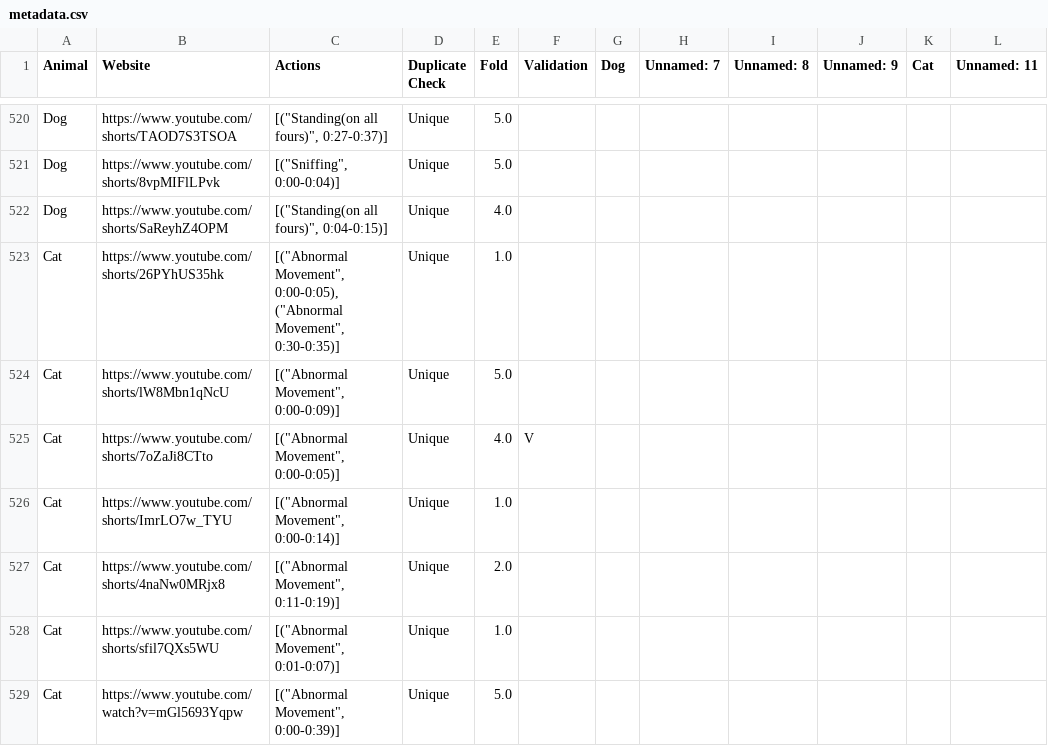
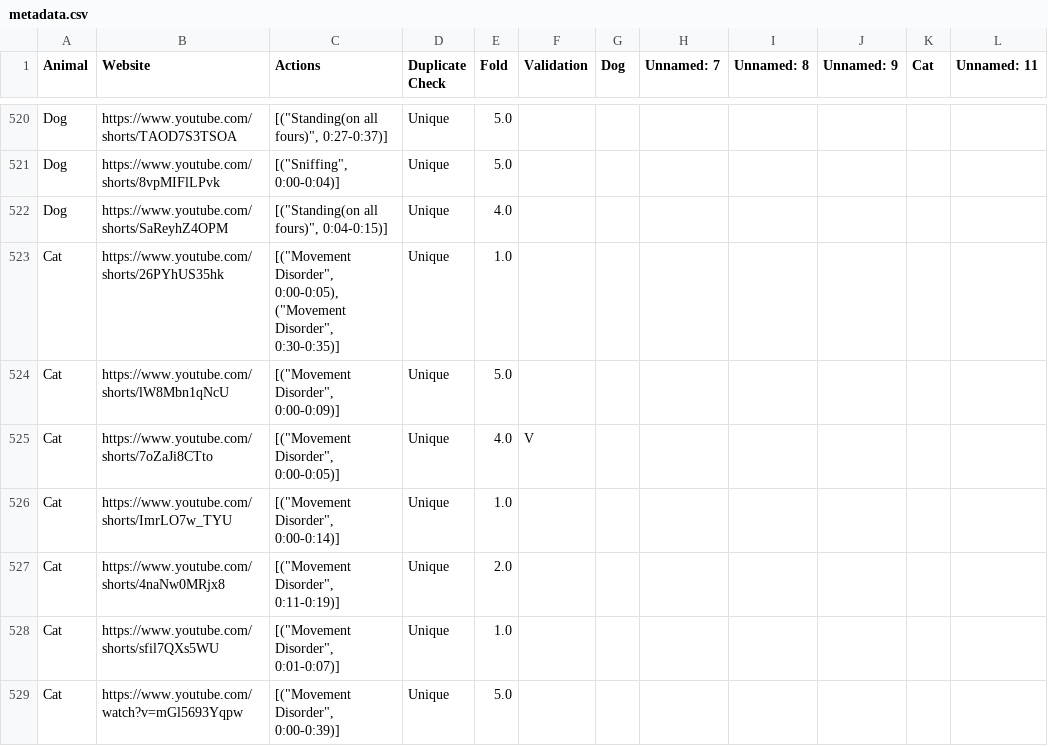
Before and after one commit to lycge20923/Pet_Action_Recognition, a CSV file: data/main/metadata.csv, drawn as a sheet; only a part is shown, gaps mark what is left out; the diff covers the shown part only; the diff names each change by its address in the sheet, - before the commit and + after, or states it on an @@ line.

Commit message:
adjust: Movement Disorder & segmentation

```diff
--- a/data/main/metadata.csv
+++ b/data/main/metadata.csv
-C523 (Actions): [("Abnormal Movement", 0:00-0:05), ("Abnormal Movement", 0:30-0:35)]
+C523 (Actions): [("Movement Disorder", 0:00-0:05), ("Movement Disorder", 0:30-0:35)]
-C524 (Actions): [("Abnormal Movement", 0:00-0:09)]
+C524 (Actions): [("Movement Disorder", 0:00-0:09)]
-C525 (Actions): [("Abnormal Movement", 0:00-0:05)]
+C525 (Actions): [("Movement Disorder", 0:00-0:05)]
-C526 (Actions): [("Abnormal Movement", 0:00-0:14)]
+C526 (Actions): [("Movement Disorder", 0:00-0:14)]
-C527 (Actions): [("Abnormal Movement", 0:11-0:19)]
+C527 (Actions): [("Movement Disorder", 0:11-0:19)]
-C528 (Actions): [("Abnormal Movement", 0:01-0:07)]
+C528 (Actions): [("Movement Disorder", 0:01-0:07)]
-C529 (Actions): [("Abnormal Movement", 0:00-0:39)]
+C529 (Actions): [("Movement Disorder", 0:00-0:39)]
```
Also changed, not shown: 77 edited cells elsewhere in this file, 1 other file.
